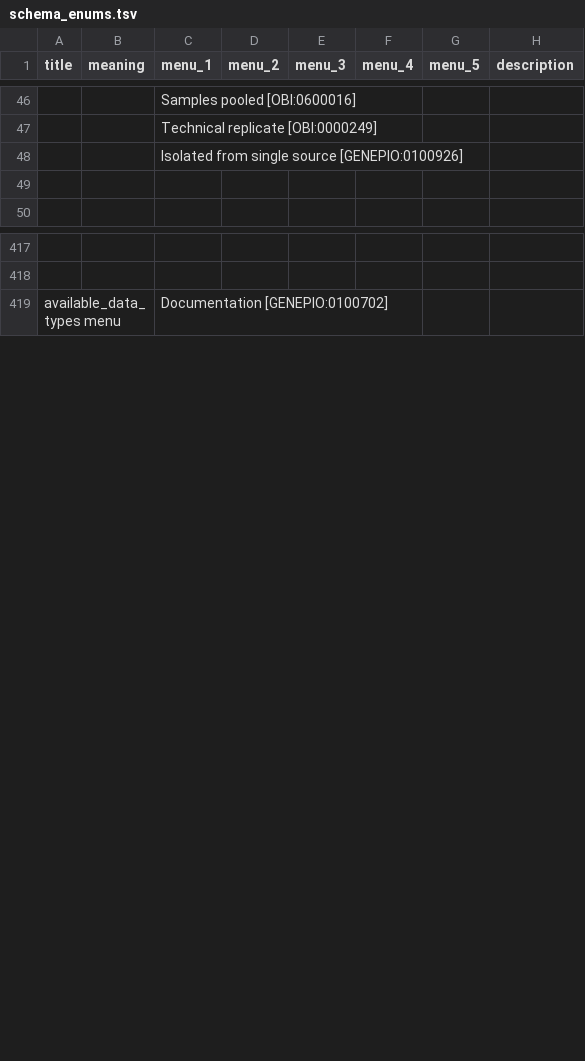
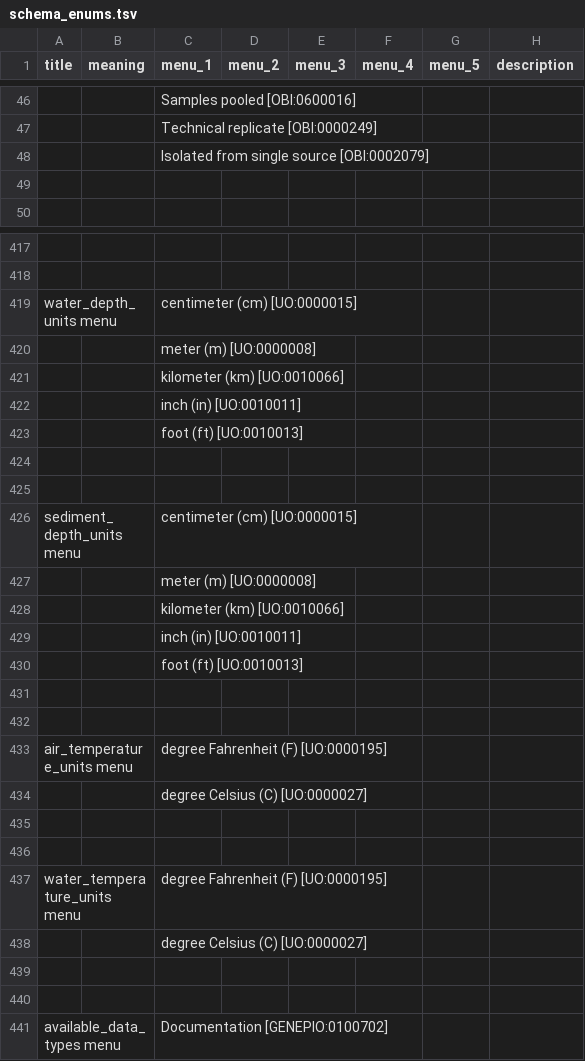
Before and after one commit to cidgoh/DataHarmonizer, a TSV file: web/templates/grdi/schema_enums.tsv, drawn as a sheet; only a part is shown, gaps mark what is left out; the diff covers the shown part only; the diff names each change by its address in the sheet, - before the commit and + after, or states it on an @@ line.

```diff
--- a/web/templates/grdi/schema_enums.tsv
+++ b/web/templates/grdi/schema_enums.tsv
-C48 (menu_1): Isolated from single source [GENEPIO:0100926]
+C48 (menu_1): Isolated from single source [OBI:0002079]
+row 419: water_depth_units menu |  | centimeter (cm) [UO:0000015]
+row 420:  |  | meter (m) [UO:0000008]
+row 421:  |  | kilometer (km) [UO:0010066]
+row 422:  |  | inch (in) [UO:0010011]
+row 423:  |  | foot (ft) [UO:0010013]
+row 424: (empty)
+row 425: (empty)
+row 426: sediment_depth_units menu |  | centimeter (cm) [UO:0000015]
+row 427:  |  | meter (m) [UO:0000008]
+row 428:  |  | kilometer (km) [UO:0010066]
+row 429:  |  | inch (in) [UO:0010011]
+row 430:  |  | foot (ft) [UO:0010013]
+row 431: (empty)
+row 432: (empty)
+row 433: air_temperature_units menu |  | degree Fahrenheit (F) [UO:0000195]
+row 434:  |  | degree Celsius (C) [UO:0000027]
+row 435: (empty)
+row 436: (empty)
+row 437: water_temperature_units menu |  | degree Fahrenheit (F) [UO:0000195]
+row 438:  |  | degree Celsius (C) [UO:0000027]
+row 439: (empty)
+row 440: (empty)
```
Also changed, not shown: 9 added rows elsewhere in this file, web/templates/canada_covid19/schema_enums.tsv, web/templates/canada_covid19/schema_slots.tsv, 13 other files.
